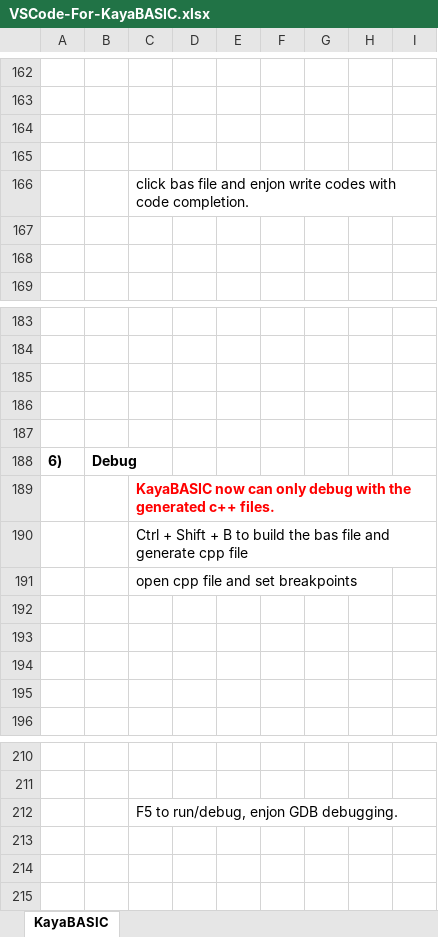
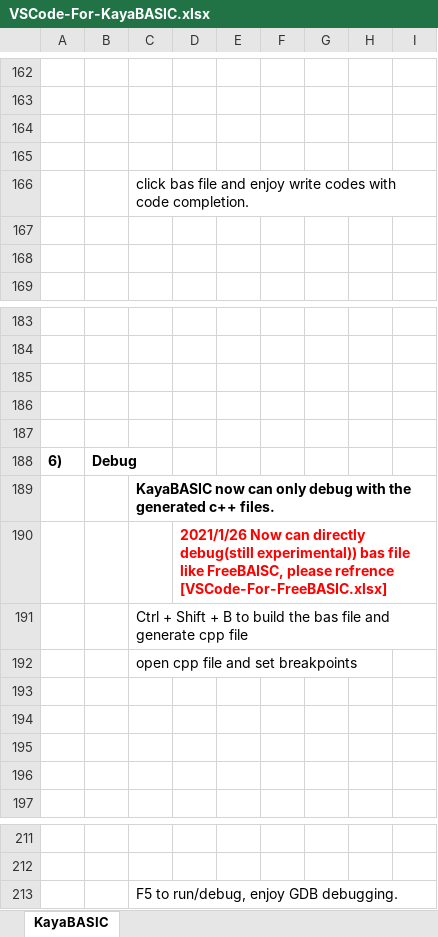
Before and after one commit to kankouhin/Kaya-BASIC, an Excel workbook: others/VSCode-For-KayaBASIC.xlsx, sheet KayaBASIC, drawn as a sheet; only a part is shown, gaps mark what is left out; values as stored, in another font and other column widths than the file's, no borders; charts and pictures not drawn; addresses are those after the commit; the diff names each change by its address in the sheet, - before the commit and + after, or states it on an @@ line.

Commit message:
Debug BASIC file directly(still experimental)
-d option: generate c++ file with debug infomation for using GDB

```diff
--- a/others/VSCode-For-KayaBASIC.xlsx (sheet KayaBASIC)
+++ b/others/VSCode-For-KayaBASIC.xlsx (sheet KayaBASIC)
-C166: …file and enjon write codes…
+C166: …file and enjoy write codes…
-C189 text colour: #FF0000
+C189 text colour: black
+row 190:  |  |  | 2021/1/26 Now can directly debug(still experimental)) bas file like FreeBAISC, please refrence [VSCode-For-FreeBASIC.xlsx]
-C213: F5 to run/debug, enjon GDB debugging.
+C213: F5 to run/debug, enjoy GDB debugging.
```
Also changed, not shown: charts or pictures, others/VSCode-For-FreeBASIC.xlsx, 8 other files.
